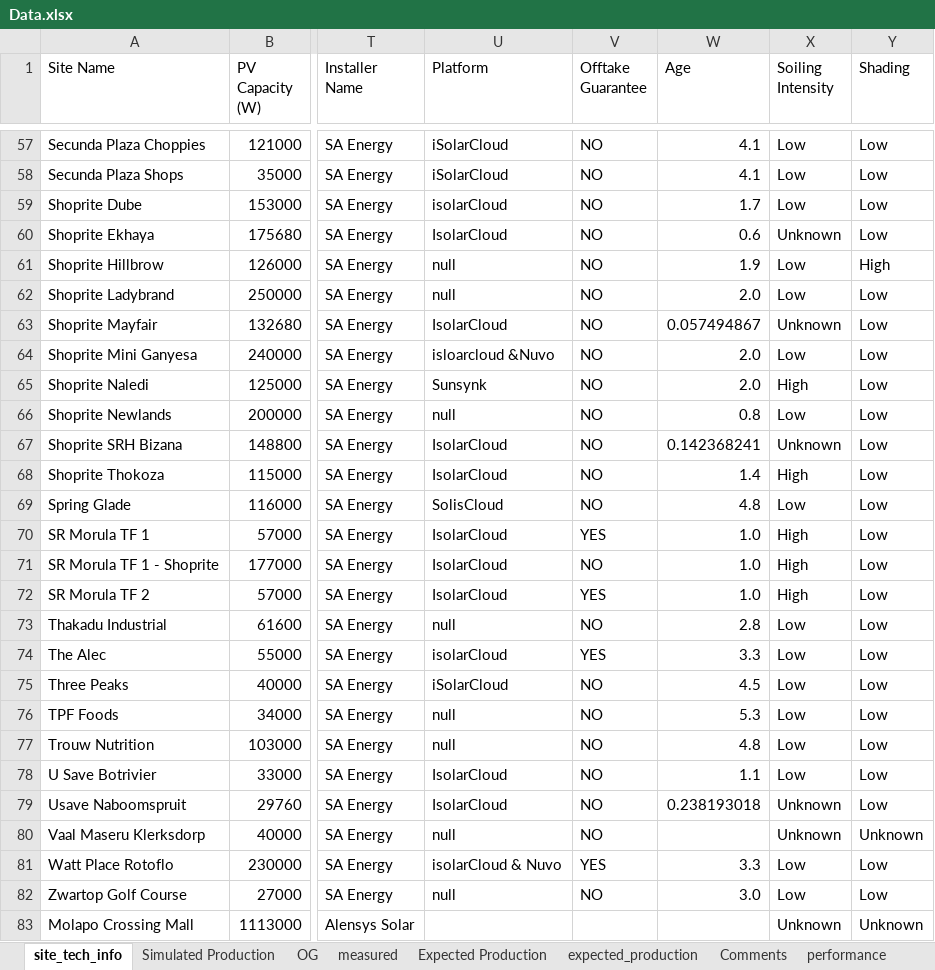
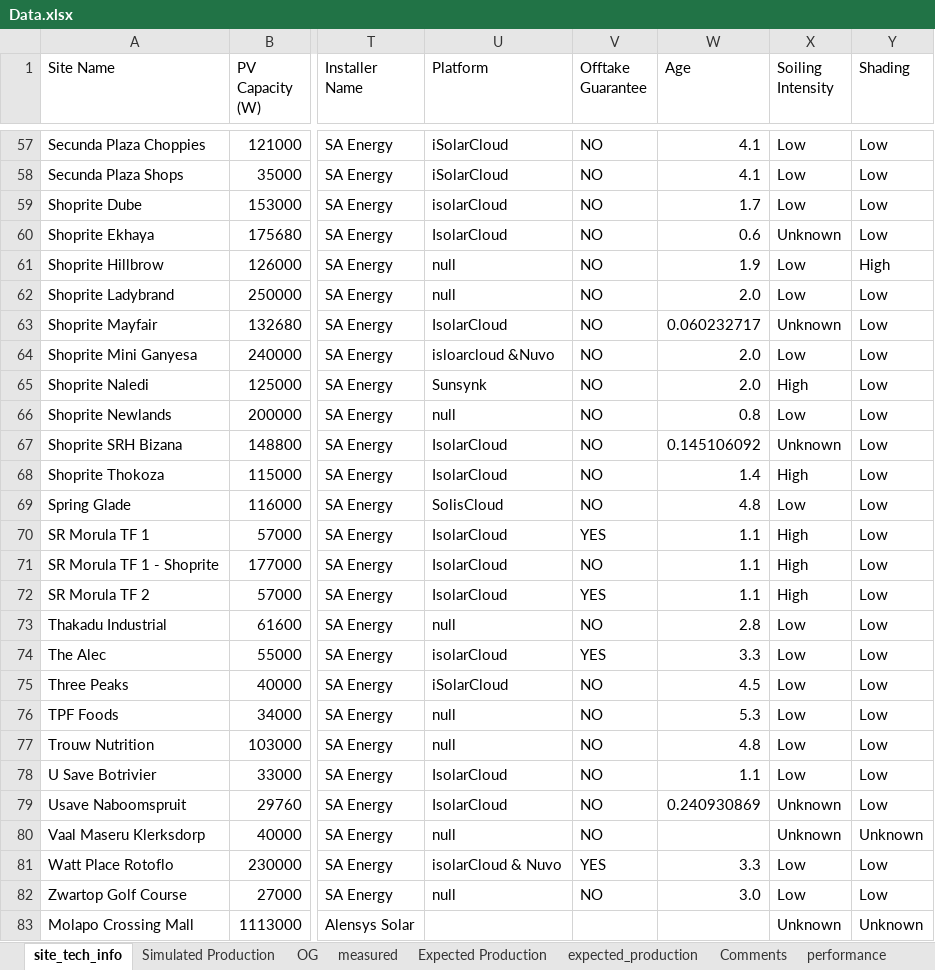
Before and after one commit to MathakgaleMohale/Performance-Review, an Excel workbook: Data.xlsx, sheet site_tech_info, drawn as a sheet; only a part is shown, gaps mark what is left out; values as stored, in another font and other column widths than the file's, no borders; table styles not drawn; the diff names each change by its address in the sheet, - before the commit and + after, or states it on an @@ line.

```diff
--- a/Data.xlsx (sheet site_tech_info)
+++ b/Data.xlsx (sheet site_tech_info)
-W63 (Age): 0.057494867
+W63 (Age): 0.060232717
-W67 (Age): 0.142368241
+W67 (Age): 0.145106092
-W70:W72 (Age): 1.0
+W70:W72 (Age): 1.1
-W79 (Age): 0.238193018
+W79 (Age): 0.240930869
```
Also changed, not shown: sheet OG, 3 other files.
